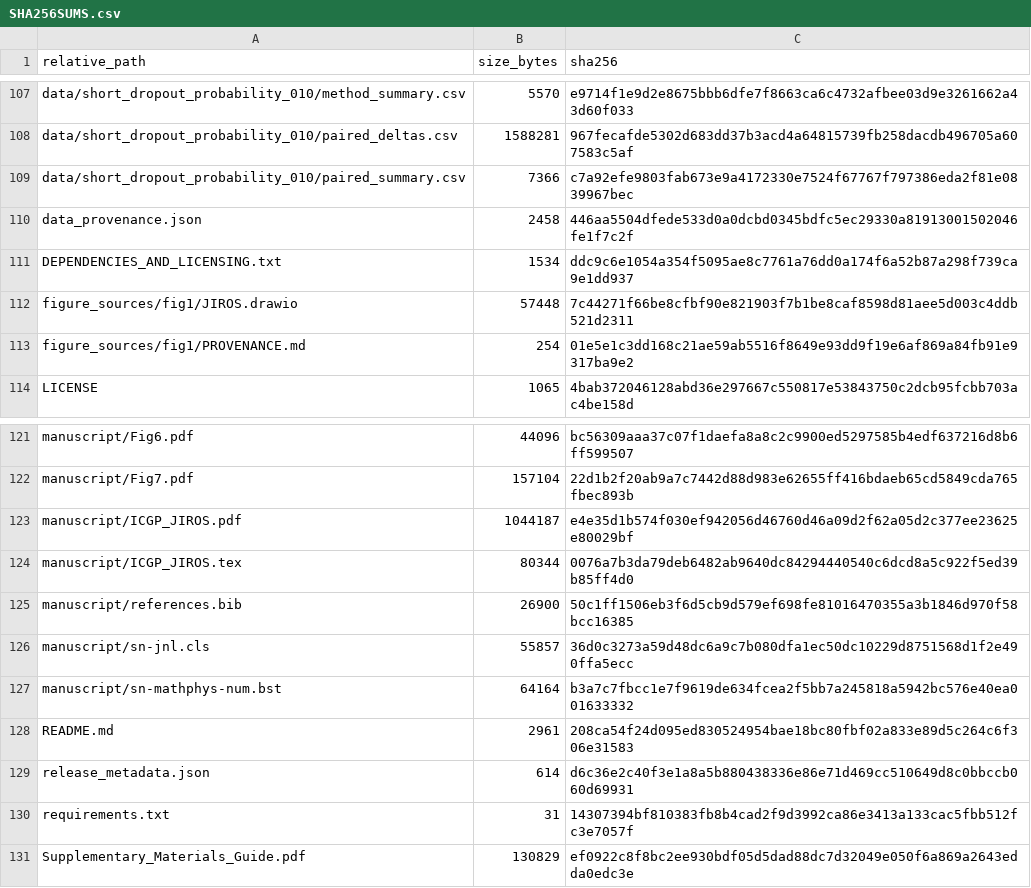
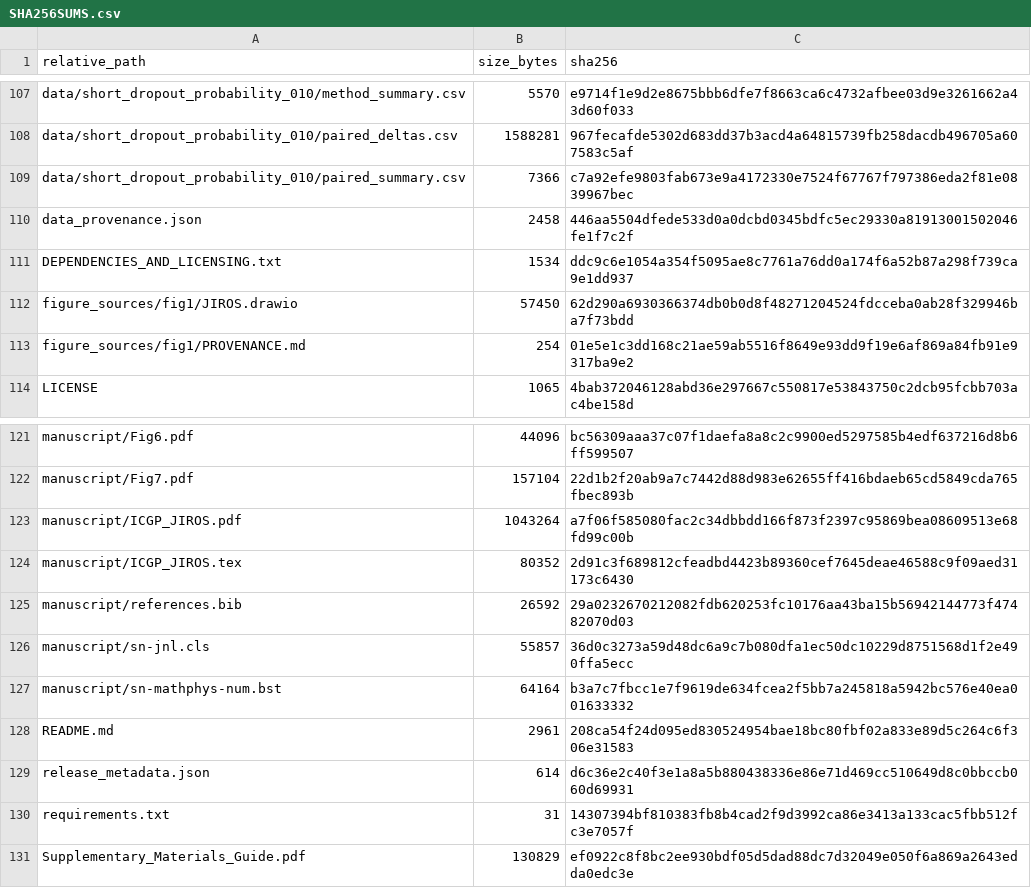
Before and after one commit to Xtsummer523/ICGP-reproducibility, a CSV file: SHA256SUMS.csv, drawn as a sheet; only a part is shown, gaps mark what is left out; the diff names each change by its address in the sheet, - before the commit and + after, or states it on an @@ line.

```diff
--- a/SHA256SUMS.csv
+++ b/SHA256SUMS.csv
-B112 (size_bytes): 57448
+B112 (size_bytes): 57450
-C112 (sha256): 7c44271f66be8cfbf90e821903f7b1be8caf8598d81aee5d003c4ddb521d2311
+C112 (sha256): 62d290a6930366374db0b0d8f48271204524fdcceba0ab28f329946ba7f73bdd
-B123 (size_bytes): 1044187
+B123 (size_bytes): 1043264
-C123 (sha256): e4e35d1b574f030ef942056d46760d46a09d2f62a05d2c377ee23625e80029bf
+C123 (sha256): a7f06f585080fac2c34dbbdd166f873f2397c95869bea08609513e68fd99c00b
-B124 (size_bytes): 80344
+B124 (size_bytes): 80352
-C124 (sha256): 0076a7b3da79deb6482ab9640dc84294440540c6dcd8a5c922f5ed39b85ff4d0
+C124 (sha256): 2d91c3f689812cfeadbd4423b89360cef7645deae46588c9f09aed31173c6430
-B125 (size_bytes): 26900
+B125 (size_bytes): 26592
-C125 (sha256): 50c1ff1506eb3f6d5cb9d579ef698fe81016470355a3b1846d970f58bcc16385
+C125 (sha256): 29a0232670212082fdb620253fc10176aa43ba15b56942144773f47482070d03
```
Also changed, not shown: 4 other files.
